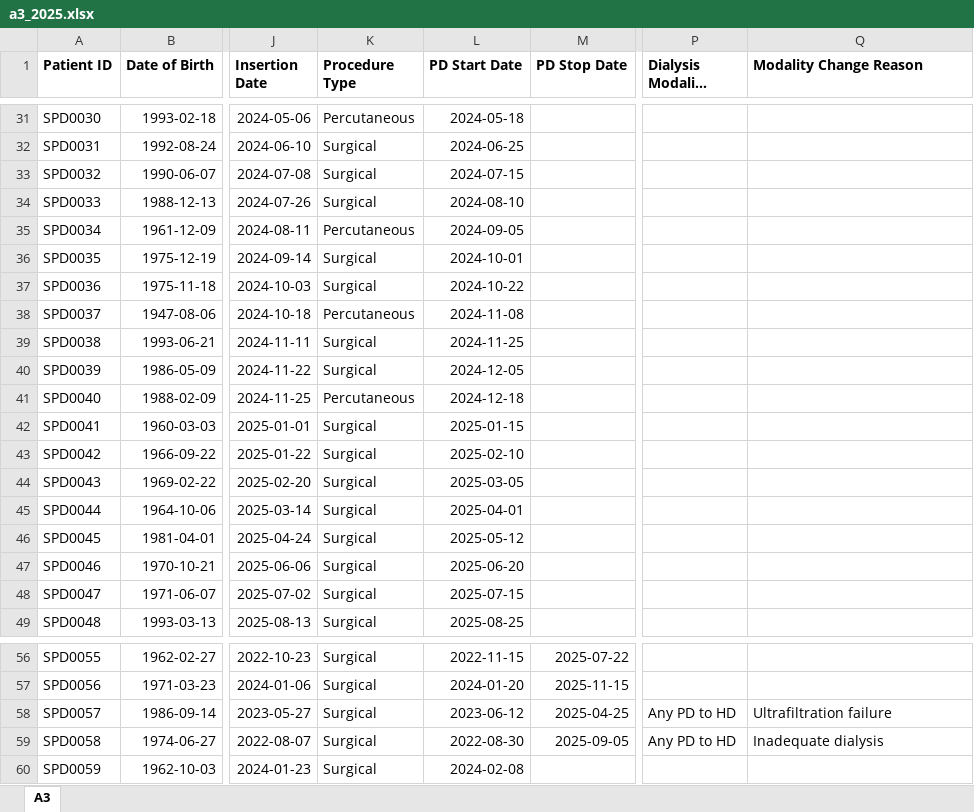
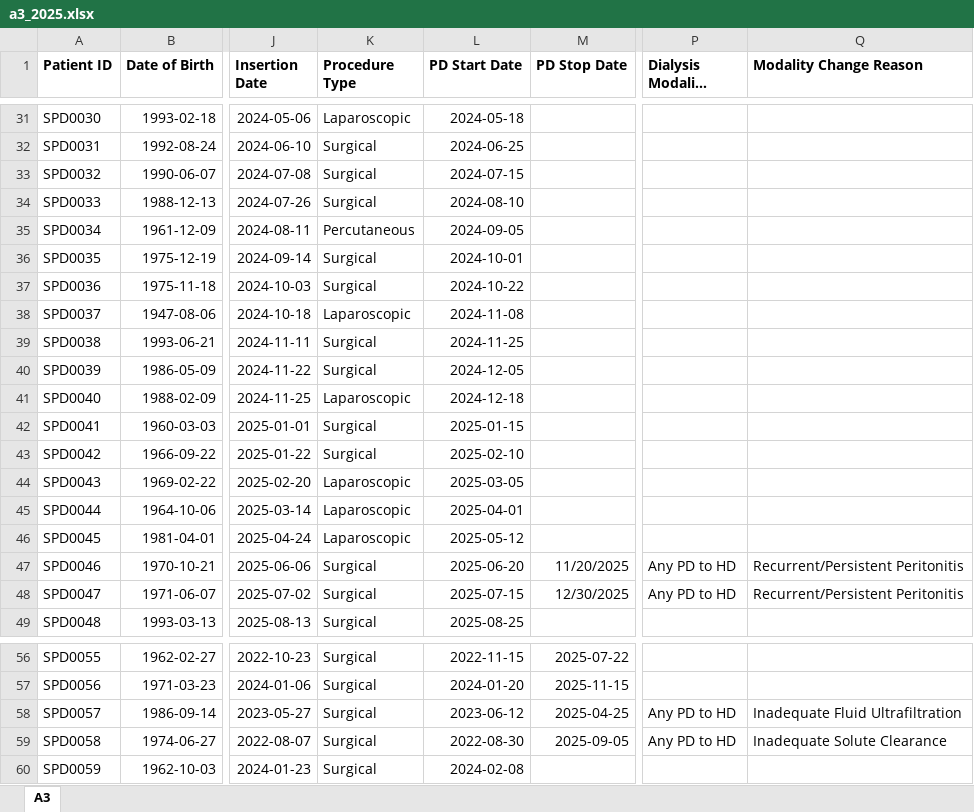
Before and after one commit to ernestcaballero/peRidial, an Excel workbook: inst/extdata/a3_2025.xlsx, sheet A3, drawn as a sheet; only a part is shown, gaps mark what is left out; long unchanged cells end in …; values as stored, in another font and other column widths than the file's, no borders; the diff covers the shown part only; the diff names each change by its address in the sheet, - before the commit and + after, or states it on an @@ line.

```diff
--- a/inst/extdata/a3_2025.xlsx (sheet A3)
+++ b/inst/extdata/a3_2025.xlsx (sheet A3)
-K31 (Procedure Type): Percutaneous
+K31 (Procedure Type): Laparoscopic
-K38 (Procedure Type): Percutaneous
+K38 (Procedure Type): Laparoscopic
-K41 (Procedure Type): Percutaneous
+K41 (Procedure Type): Laparoscopic
-K44:K46 (Procedure Type): Surgical
+K44:K46 (Procedure Type): Laparoscopic
-M47 (PD Stop Date): (empty)
+M47 (PD Stop Date): 11/20/2025
-P47:P48 (Dialysis Modality Change): (empty)
+P47:P48 (Dialysis Modality Change): Any PD to HD
-Q47:Q48 (Modality Change Reason): (empty)
+Q47:Q48 (Modality Change Reason): Recurrent/Persistent Peritonitis
-M48 (PD Stop Date): (empty)
+M48 (PD Stop Date): 12/30/2025
-Q58 (Modality Change Reason): Ultrafiltration failure
+Q58 (Modality Change Reason): Inadequate Fluid Ultrafiltration
-Q59 (Modality Change Reason): Inadequate dialysis
+Q59 (Modality Change Reason): Inadequate Solute Clearance
```
Also changed, not shown: 12 edited cells elsewhere in this sheet, inst/extdata/a3_2025_messy.xlsx.
